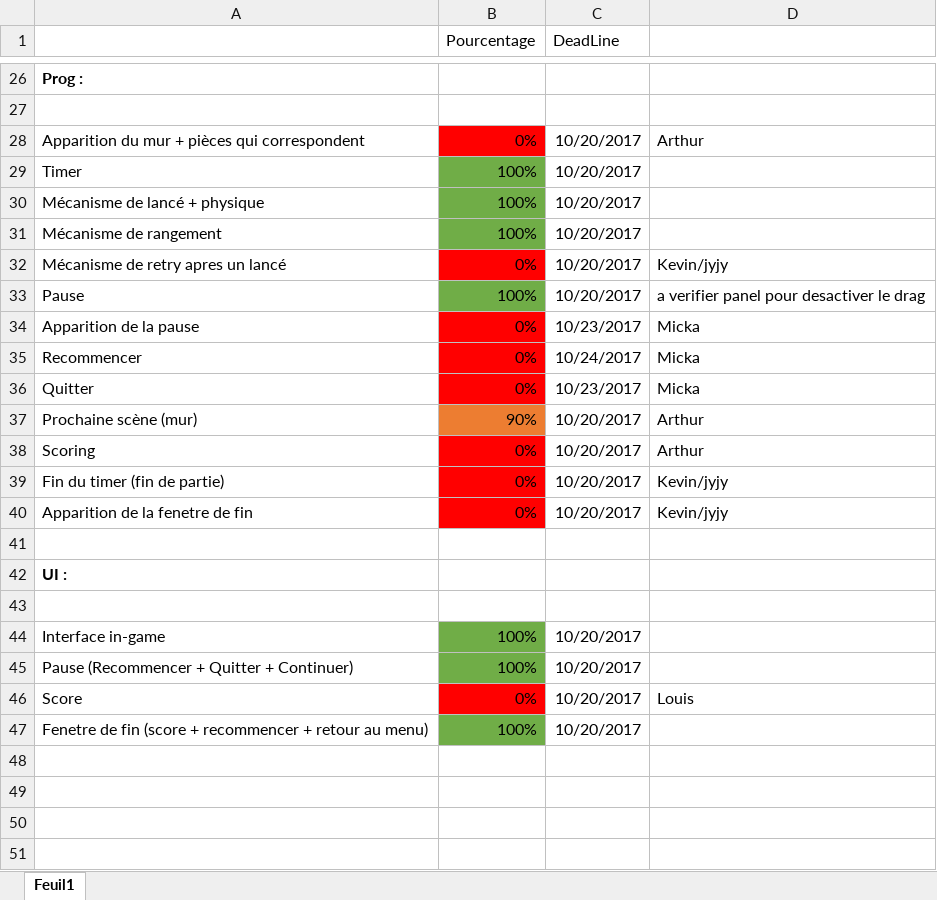
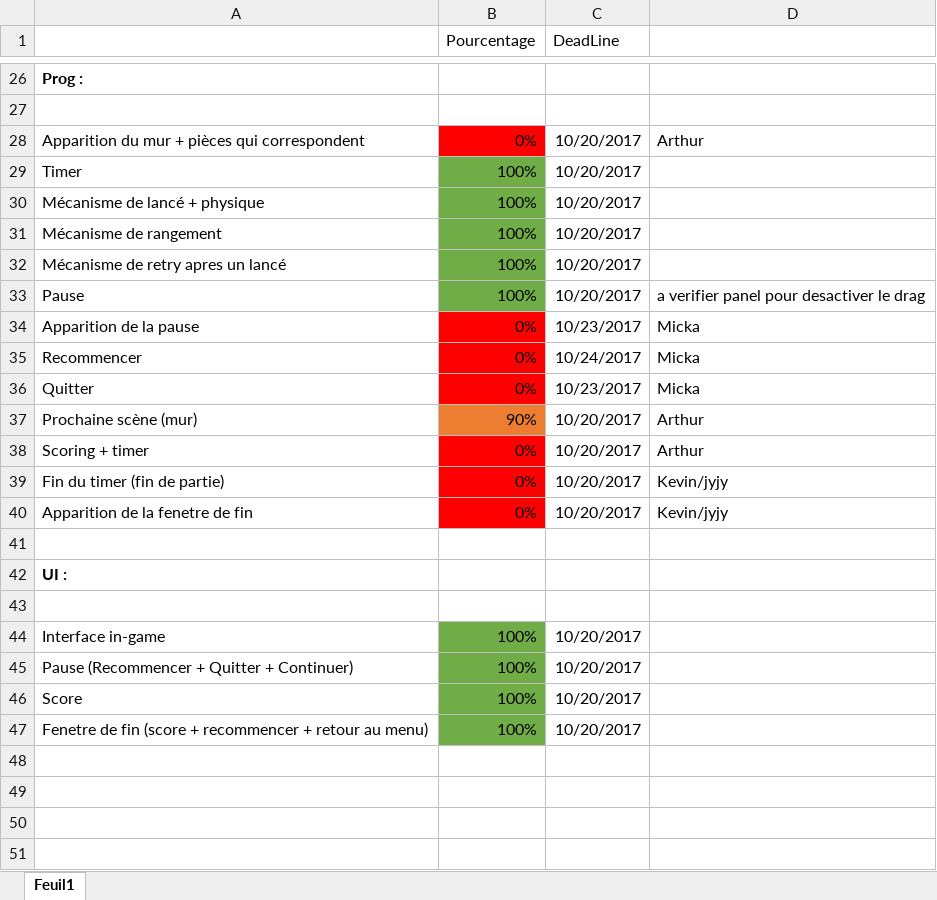
Before and after one commit to psyko33/tetrislike, an Excel workbook: Docs/Planning.xlsx, sheet Feuil1, drawn as a sheet; only a part is shown, gaps mark what is left out; values as stored, in another font and other column widths than the file's, no borders; the diff names each change by its address in the sheet, - before the commit and + after, or states it on an @@ line.

Commit message:
maj planning + script arthur

```diff
--- a/Docs/Planning.xlsx (sheet Feuil1)
+++ b/Docs/Planning.xlsx (sheet Feuil1)
-B32 (Pourcentage): 0%
+B32 (Pourcentage): 100%
-B32 fill: #FF0000
+B32 fill: #70AD47
-D32: Kevin/jyjy
+D32: (empty)
-A38: Scoring
+A38: Scoring + timer
-B46 (Pourcentage): 0%
+B46 (Pourcentage): 100%
-B46 fill: #FF0000
+B46 fill: #70AD47
-D46: Louis
+D46: (empty)
```
Also changed, not shown: 2 other files.
